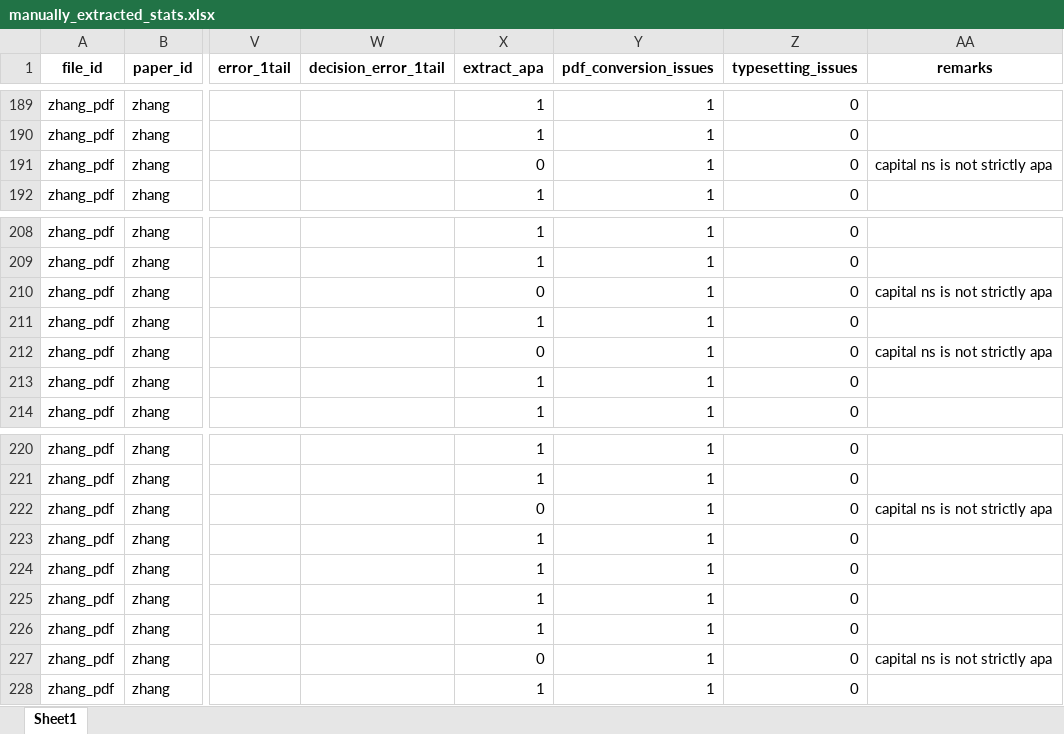
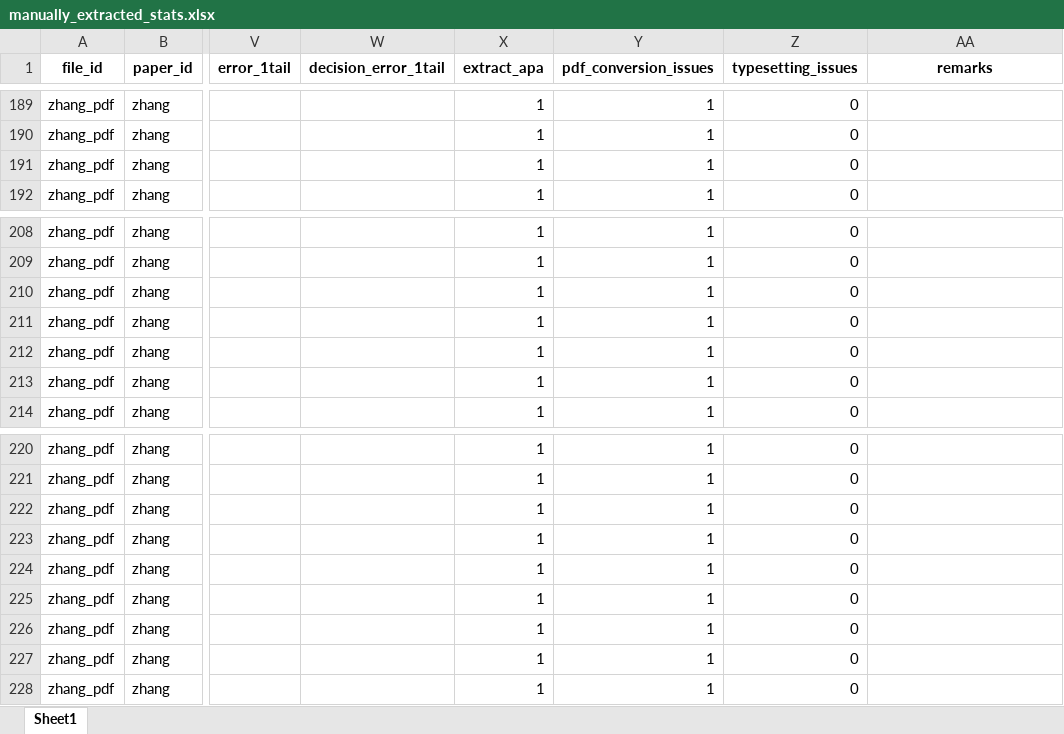
Before and after one commit to MicheleNuijten/statcheck, an Excel workbook: inst/test_materials/manually_extracted_stats.xlsx, sheet Sheet1, drawn as a sheet; only a part is shown, gaps mark what is left out; values as stored, in another font and other column widths than the file's, no borders; the diff names each change by its address in the sheet, - before the commit and + after, or states it on an @@ line.

```diff
--- a/inst/test_materials/manually_extracted_stats.xlsx (sheet Sheet1)
+++ b/inst/test_materials/manually_extracted_stats.xlsx (sheet Sheet1)
-X191 (extract_apa): 0
+X191 (extract_apa): 1
-AA191 (remarks): capital ns is not strictly apa
+AA191 (remarks): (empty)
-X210 (extract_apa): 0
+X210 (extract_apa): 1
-AA210 (remarks): capital ns is not strictly apa
+AA210 (remarks): (empty)
-X212 (extract_apa): 0
+X212 (extract_apa): 1
-AA212 (remarks): capital ns is not strictly apa
+AA212 (remarks): (empty)
-X222 (extract_apa): 0
+X222 (extract_apa): 1
-AA222 (remarks): capital ns is not strictly apa
+AA222 (remarks): (empty)
-X227 (extract_apa): 0
+X227 (extract_apa): 1
-AA227 (remarks): capital ns is not strictly apa
+AA227 (remarks): (empty)
```
Also changed, not shown: 2 other files.
